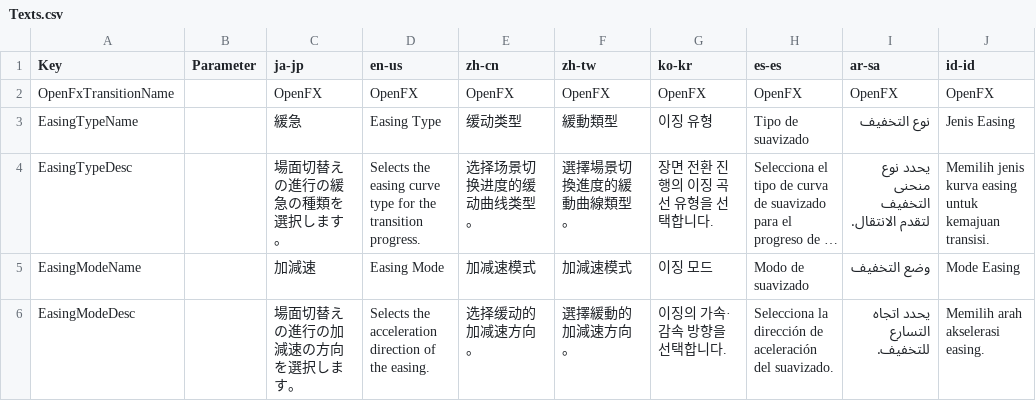
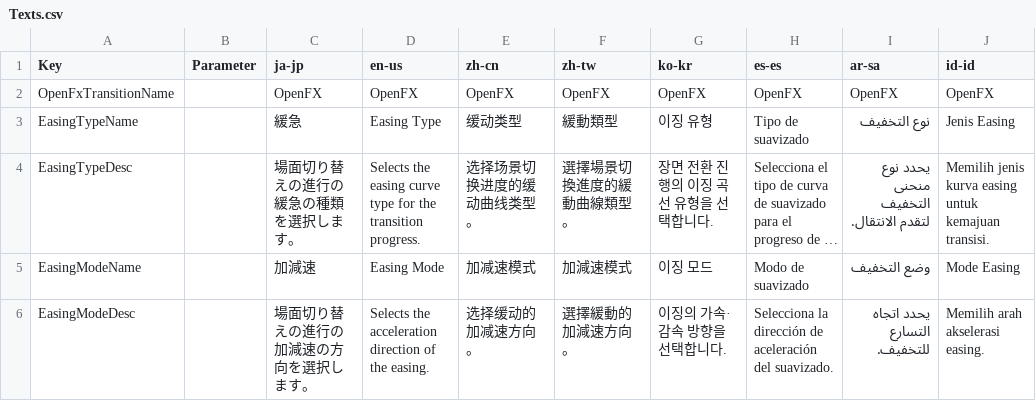
Before and after one commit to manju-summoner/YukkuriMovieMaker.Plugin.Community, a CSV file: YukkuriMovieMaker.Plugin.Community/Transition/OpenFx/Texts.csv, drawn as a sheet; long unchanged cells end in …; the diff names each change by its address in the sheet, - before the commit and + after, or states it on an @@ line.

```diff
--- a/YukkuriMovieMaker.Plugin.Community/Transition/OpenFx/Texts.csv
+++ b/YukkuriMovieMaker.Plugin.Community/Transition/OpenFx/Texts.csv
-C4 (ja-jp): 場面切替えの進行の緩急の種類を選択します。
+C4 (ja-jp): 場面切り替えの進行の緩急の種類を選択します。
-C6 (ja-jp): 場面切替えの進行の加減速の方向を選択します。
+C6 (ja-jp): 場面切り替えの進行の加減速の方向を選択します。
```
Also changed, not shown: YukkuriMovieMaker.Plugin.Community/Effect/Video/OpenFx/Texts.csv, 9 other files.
